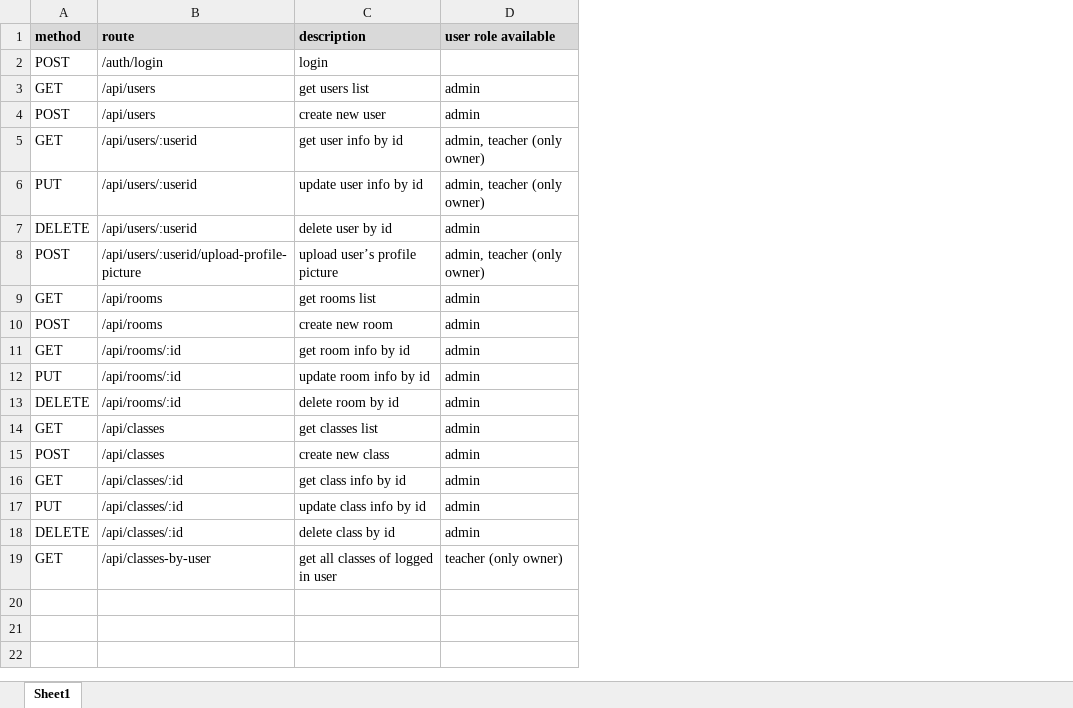
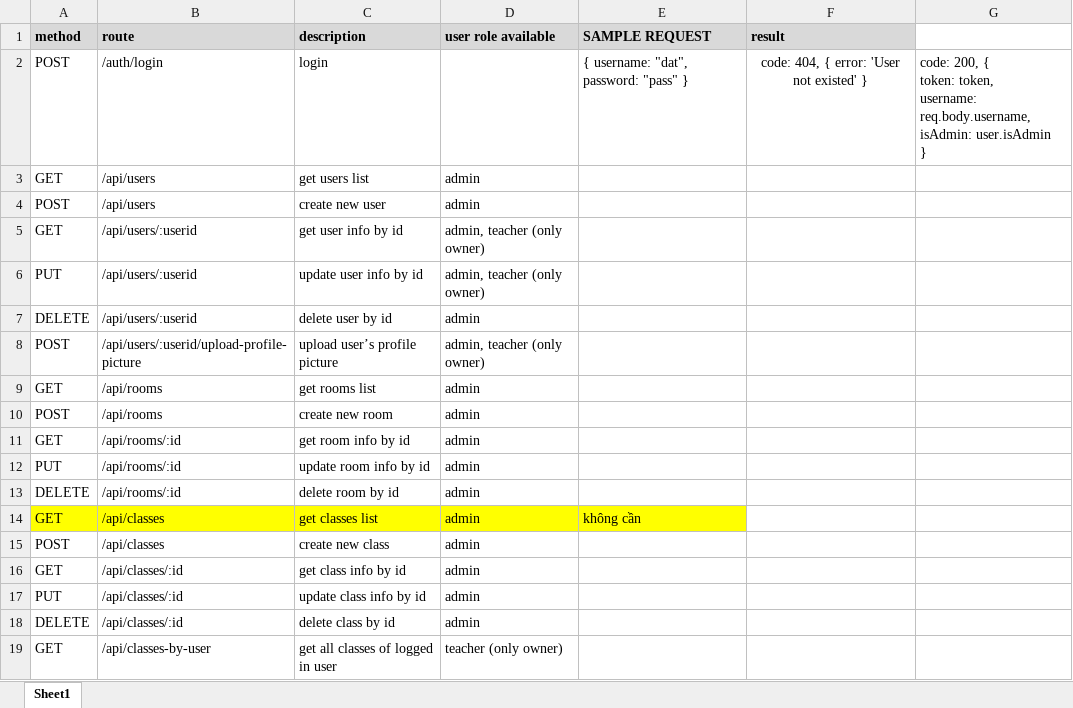
Before and after one commit to thanhdat260997/school-management-prj, an Excel workbook: APIsDoc.xlsx, sheet Sheet1, drawn as a sheet; values as stored, in another font and other column widths than the file's, no borders; ↵ is a line break in a cell; the diff names each change by its address in the sheet, - before the commit and + after, or states it on an @@ line.

```diff
--- a/APIsDoc.xlsx (sheet Sheet1)
+++ b/APIsDoc.xlsx (sheet Sheet1)
+column E (SAMPLE REQUEST), rows 2-14: { username: "dat", password: "pass" } |  |  |  |  |  |  |  |  |  |  |  | không cần
+column F (result), row 2: code: 404, { error: 'User not existed' }
+column G, row 2: code: 200, { ↵ token: token, ↵ username: req.body.username, ↵ isAdmin: user.isAdmin ↵ }
-A14:D14 fill: none
+A14:D14 fill: #FFFF00
```
Also changed, not shown: 6 other files.
